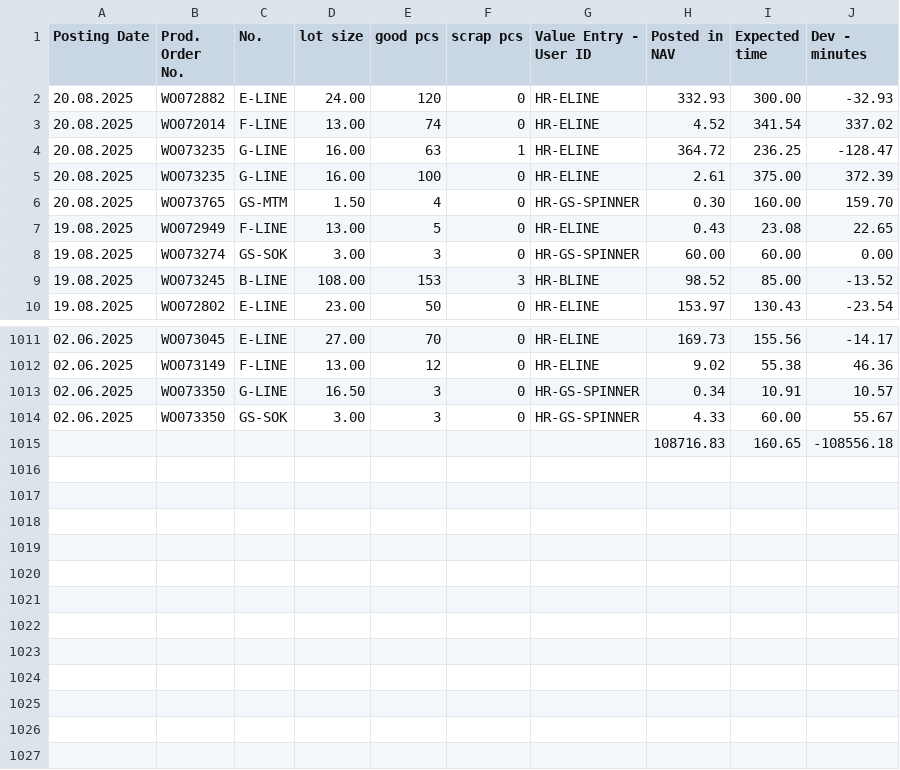
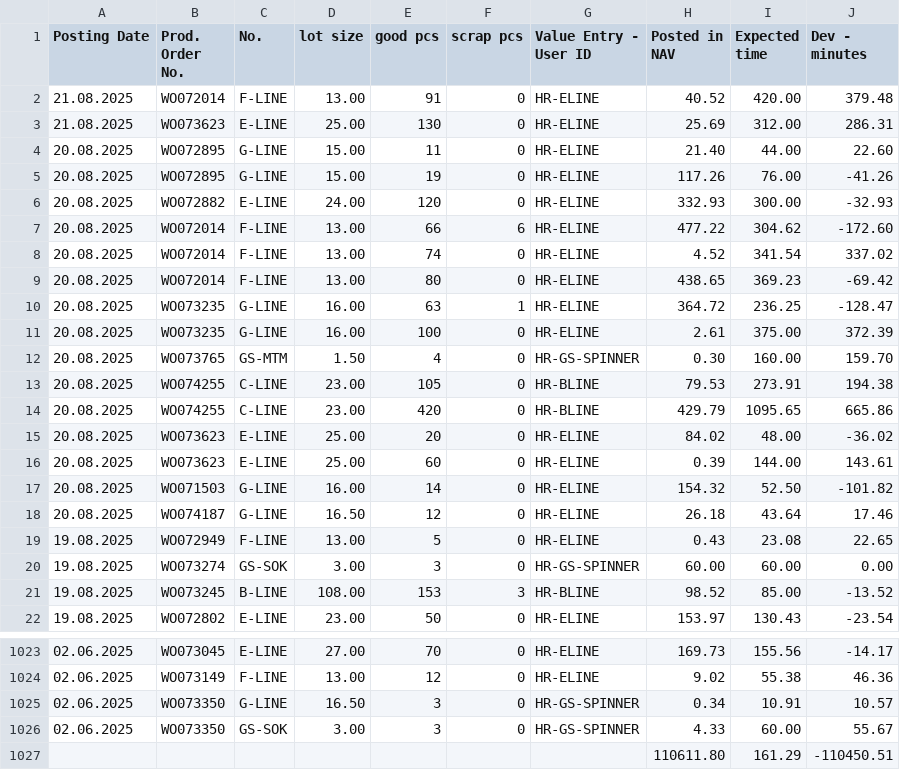
Before and after one commit to c4k120/testing, a CSV file: capacity2.csv, drawn as a sheet; only a part is shown, gaps mark what is left out.

```diff
--- a/capacity2.csv
+++ b/capacity2.csv
@@ -1,4 +1,10 @@
 Posting Date;Prod. Order No.;No.;lot size;good pcs;scrap pcs;Value Entry - User ID;Posted in NAV;Expected time;Dev - minutes
+21.08.2025;WO072014;F-LINE;13.00;91;0;HR-ELINE;40.52;420.00;379.48
+21.08.2025;WO073623;E-LINE;25.00;130;0;HR-ELINE;25.69;312.00;286.31
+20.08.2025;WO072895;G-LINE;15.00;11;0;HR-ELINE;21.40;44.00;22.60
+20.08.2025;WO072895;G-LINE;15.00;19;0;HR-ELINE;117.26;76.00;-41.26
 20.08.2025;WO072882;E-LINE;24.00;120;0;HR-ELINE;332.93;300.00;-32.93
+20.08.2025;WO072014;F-LINE;13.00;66;6;HR-ELINE;477.22;304.62;-172.60
 20.08.2025;WO072014;F-LINE;13.00;74;0;HR-ELINE;4.52;341.54;337.02
+20.08.2025;WO072014;F-LINE;13.00;80;0;HR-ELINE;438.65;369.23;-69.42
 20.08.2025;WO073235;G-LINE;16.00;63;1;HR-ELINE;364.72;236.25;-128.47
@@ -6,2 +12,8 @@ Posting Date;Prod. Order No.;No.;lot size;good pcs;scrap pcs;Value Entry - User
 20.08.2025;WO073765;GS-MTM;1.50;4;0;HR-GS-SPINNER;0.30;160.00;159.70
+20.08.2025;WO074255;C-LINE;23.00;105;0;HR-BLINE;79.53;273.91;194.38
+20.08.2025;WO074255;C-LINE;23.00;420;0;HR-BLINE;429.79;1095.65;665.86
+20.08.2025;WO073623;E-LINE;25.00;20;0;HR-ELINE;84.02;48.00;-36.02
+20.08.2025;WO073623;E-LINE;25.00;60;0;HR-ELINE;0.39;144.00;143.61
+20.08.2025;WO071503;G-LINE;16.00;14;0;HR-ELINE;154.32;52.50;-101.82
+20.08.2025;WO074187;G-LINE;16.50;12;0;HR-ELINE;26.18;43.64;17.46
 19.08.2025;WO072949;F-LINE;13.00;5;0;HR-ELINE;0.43;23.08;22.65
@@ -1014,2 +1026,2 @@ Posting Date;Prod. Order No.;No.;lot size;good pcs;scrap pcs;Value Entry - User
 02.06.2025;WO073350;GS-SOK;3.00;3;0;HR-GS-SPINNER;4.33;60.00;55.67
-;;;;;;;108716.83;160.65;-108556.18
+;;;;;;;110611.80;161.29;-110450.51
```
Also changed, not shown: master2.csv, orderbook2.csv.
